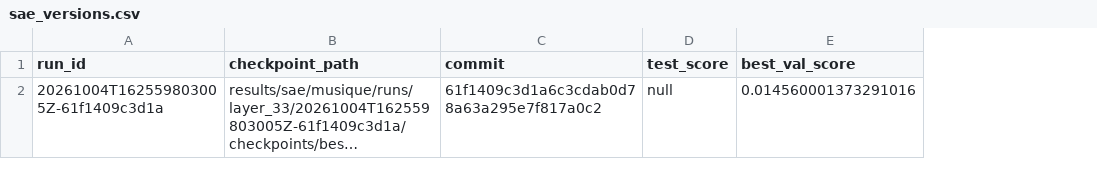
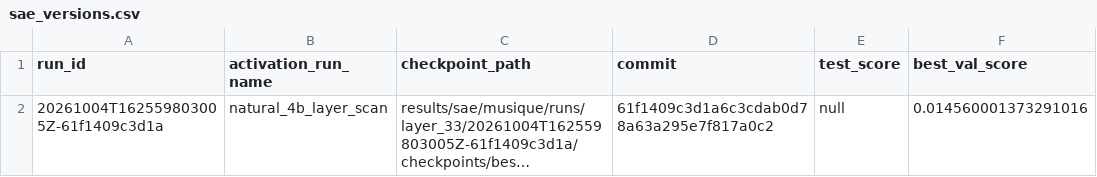
Before and after one commit to Jschechter18/agent-evidence, a CSV file: results/sae/musique/runs/layer_33/sae_versions.csv, drawn as a sheet; long unchanged cells end in …; the diff names each change by its address in the sheet, - before the commit and + after, or states it on an @@ line.

Commit message:
added run name to the csv output incase we need it later

```diff
--- a/results/sae/musique/runs/layer_33/sae_versions.csv
+++ b/results/sae/musique/runs/layer_33/sae_versions.csv
+column B (activation_run_name), row 2: natural_4b_layer_scan
```
Also changed, not shown: 3 other files.
